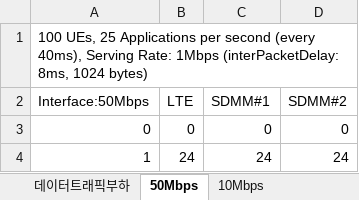
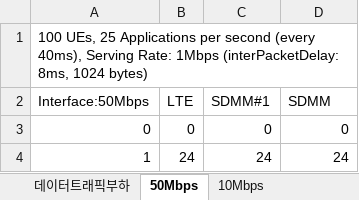
Before and after one commit to yhkim086/cute2015, an Excel workbook: 이미지/PerformaceEval.xlsx, sheet 50Mbps, drawn as a sheet; only a part is shown; values as stored, in another font and other column widths than the file's, no borders; charts and pictures not drawn; the diff names each change by its address in the sheet, - before the commit and + after, or states it on an @@ line.

```diff
--- a/이미지/PerformaceEval.xlsx (sheet 50Mbps)
+++ b/이미지/PerformaceEval.xlsx (sheet 50Mbps)
-D2: SDMM#2
+D2: SDMM
```
Also changed, not shown: charts or pictures, 5 other files.
